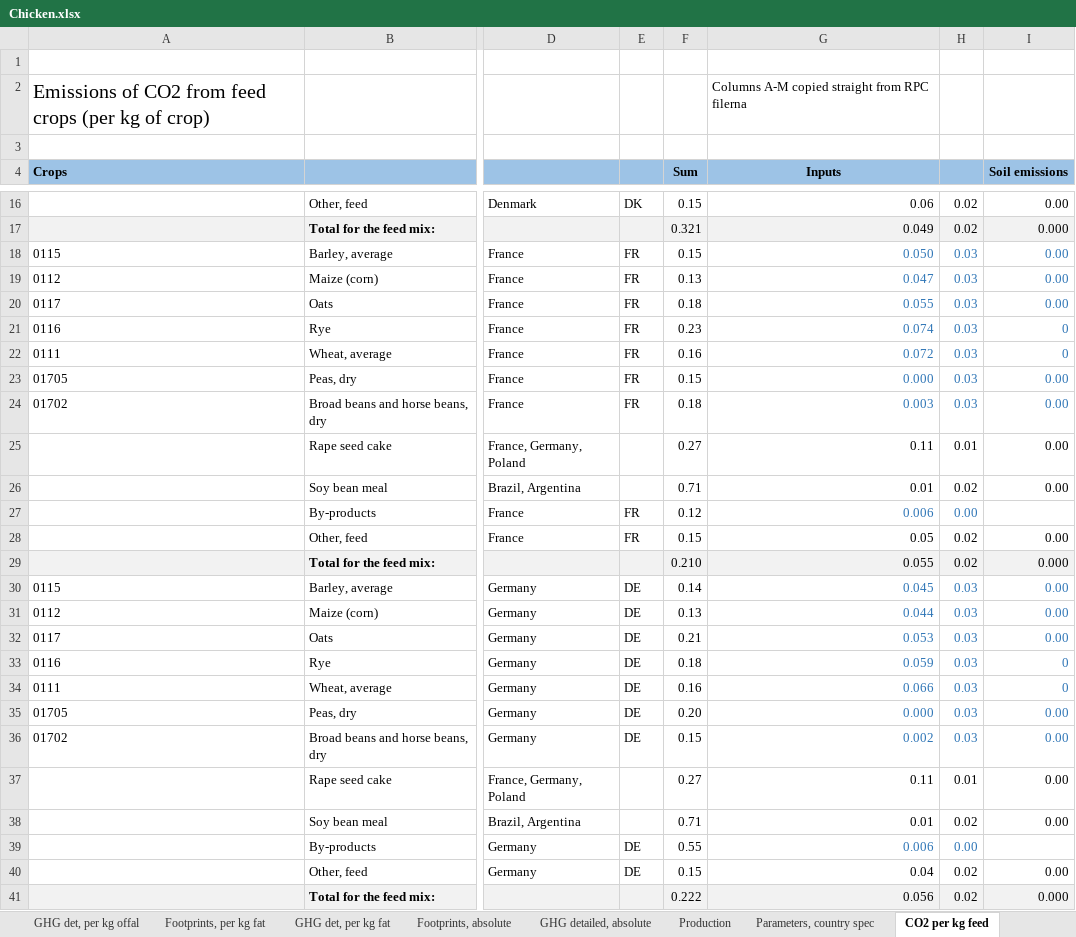
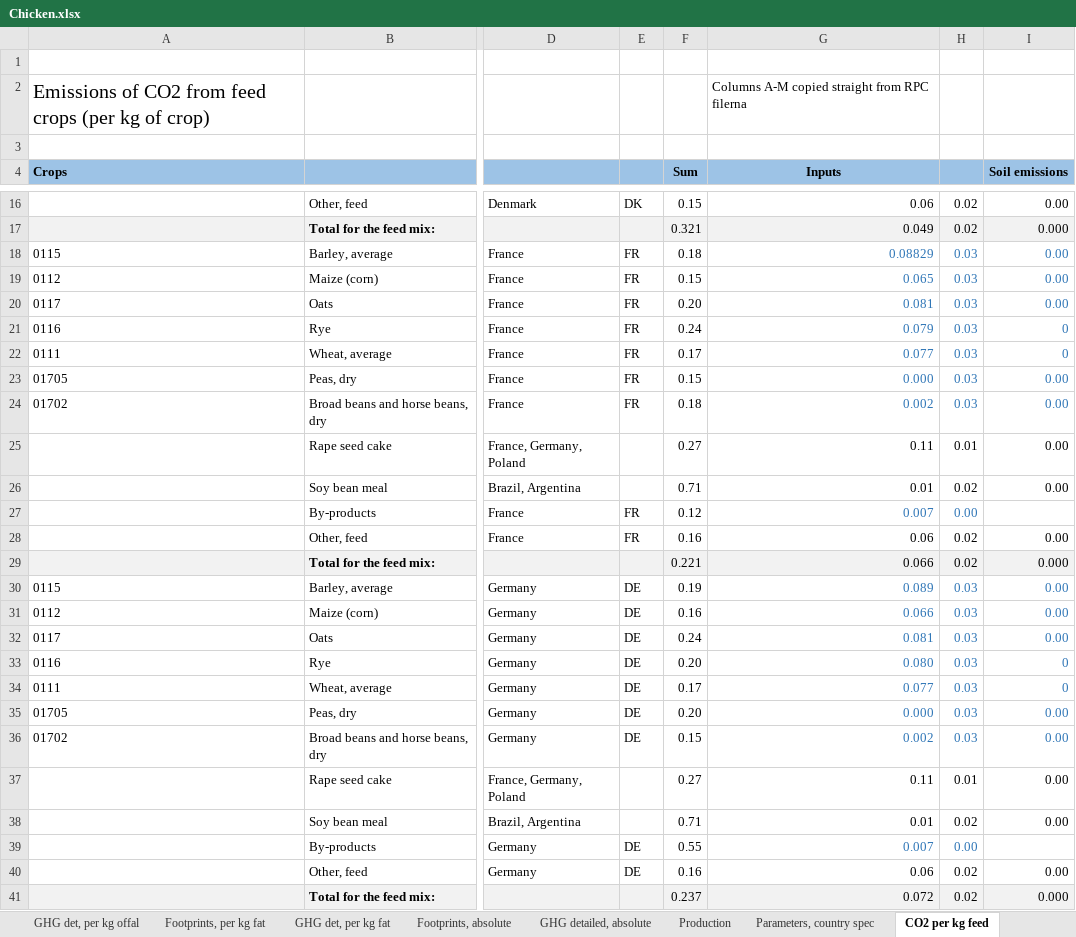
Before and after one commit to SLU-foodsystems/safad, an Excel workbook: data-preprocessing/rpc-footprints/2 - Livestock/Chicken.xlsx, sheet CO2 per kg feed, drawn as a sheet; only a part is shown, gaps mark what is left out; values as stored, in another font and other column widths than the file's, no borders; the diff covers the shown part only; the diff names each change by its address in the sheet, - before the commit and + after, or states it on an @@ line.

```diff
--- a/data-preprocessing/rpc-footprints/2 - Livestock/Chicken.xlsx (sheet CO2 per kg feed)
+++ b/data-preprocessing/rpc-footprints/2 - Livestock/Chicken.xlsx (sheet CO2 per kg feed)
-F18 (Sum): 0.15
+F18 (Sum): 0.18
-G18 (Inputs): 0.050
+G18 (Inputs): 0.08829
-F19 (Sum): 0.13
+F19 (Sum): 0.15
-G19 (Inputs): 0.047
+G19 (Inputs): 0.065
-F20 (Sum): 0.18
+F20 (Sum): 0.20
-G20 (Inputs): 0.055
+G20 (Inputs): 0.081
-F21 (Sum): 0.23
+F21 (Sum): 0.24
-G21 (Inputs): 0.074
+G21 (Inputs): 0.079
-F22 (Sum): 0.16
+F22 (Sum): 0.17
-G22 (Inputs): 0.072
+G22 (Inputs): 0.077
-G24 (Inputs): 0.003
+G24 (Inputs): 0.002
-G27 (Inputs): 0.006
+G27 (Inputs): 0.007
-F28 (Sum): 0.15
+F28 (Sum): 0.16
-G28 (Inputs): 0.05
+G28 (Inputs): 0.06
-F29 (Sum): 0.210
+F29 (Sum): 0.221
-G29 (Inputs): 0.055
+G29 (Inputs): 0.066
-F30 (Sum): 0.14
+F30 (Sum): 0.19
-G30 (Inputs): 0.045
+G30 (Inputs): 0.089
-F31 (Sum): 0.13
+F31 (Sum): 0.16
-G31 (Inputs): 0.044
+G31 (Inputs): 0.066
-F32 (Sum): 0.21
+F32 (Sum): 0.24
-G32 (Inputs): 0.053
+G32 (Inputs): 0.081
-F33 (Sum): 0.18
+F33 (Sum): 0.20
-G33 (Inputs): 0.059
+G33 (Inputs): 0.080
-F34 (Sum): 0.16
+F34 (Sum): 0.17
-G34 (Inputs): 0.066
+G34 (Inputs): 0.077
-G39 (Inputs): 0.006
+G39 (Inputs): 0.007
-F40 (Sum): 0.15
+F40 (Sum): 0.16
-G40 (Inputs): 0.04
+G40 (Inputs): 0.06
-F41 (Sum): 0.222
+F41 (Sum): 0.237
-G41 (Inputs): 0.056
+G41 (Inputs): 0.072
```
Also changed, not shown: 148 edited cells elsewhere in this sheet, sheet N2O per kg feed, sheet EFP per kg feed, sheet Figures, sheet GHG detailed, absolute, sheet GHG det, per kg meat, sheet GHG det, per kg fat, 6 more sheets, other sheet tabs, formulas that keep their value, charts or pictures, data-preprocessing/rpc-footprints/2 - Livestock/Egg.xlsx, data-preprocessing/rpc-footprints/2 - Livestock/Pig.xlsx, 6 other files.
